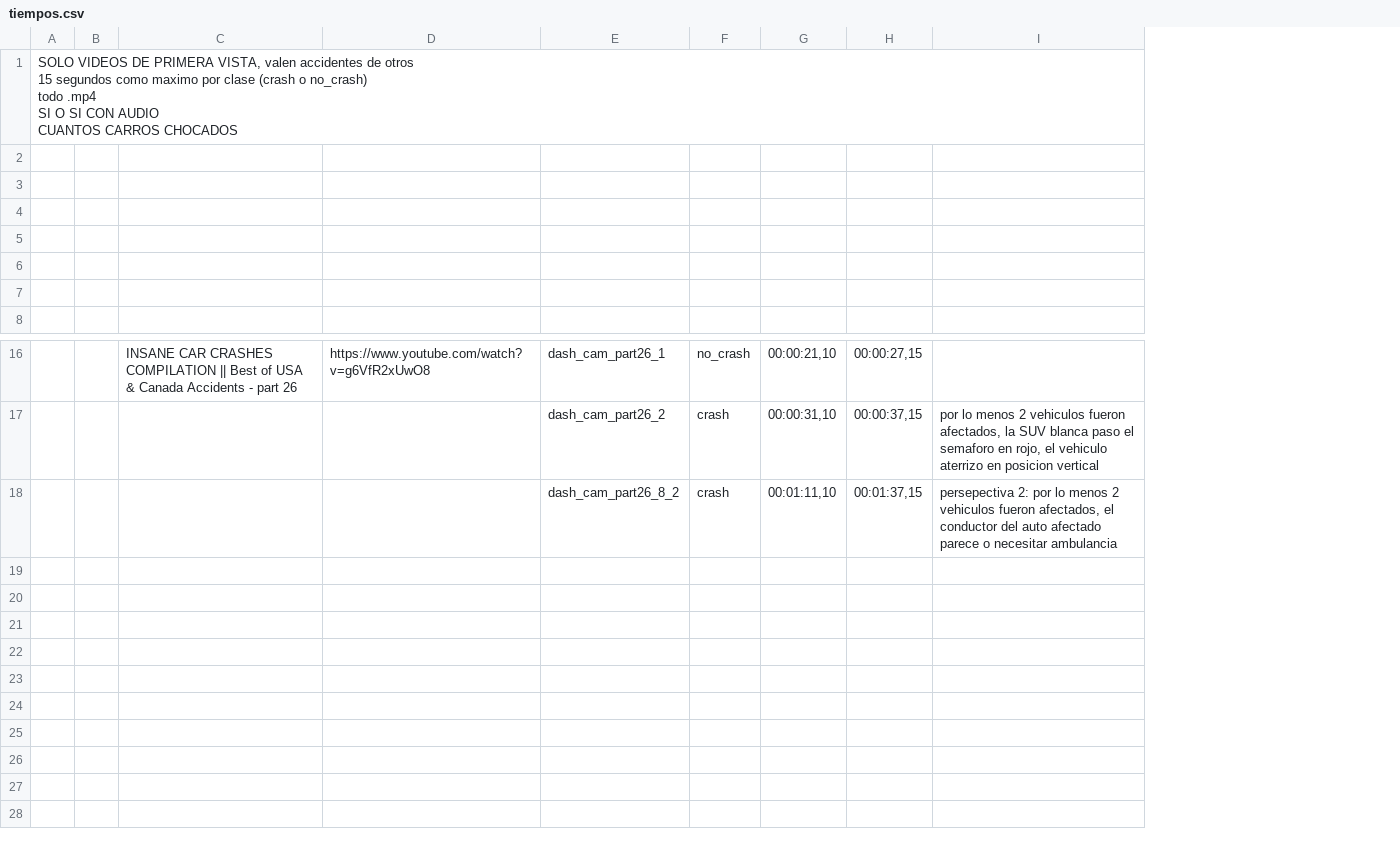
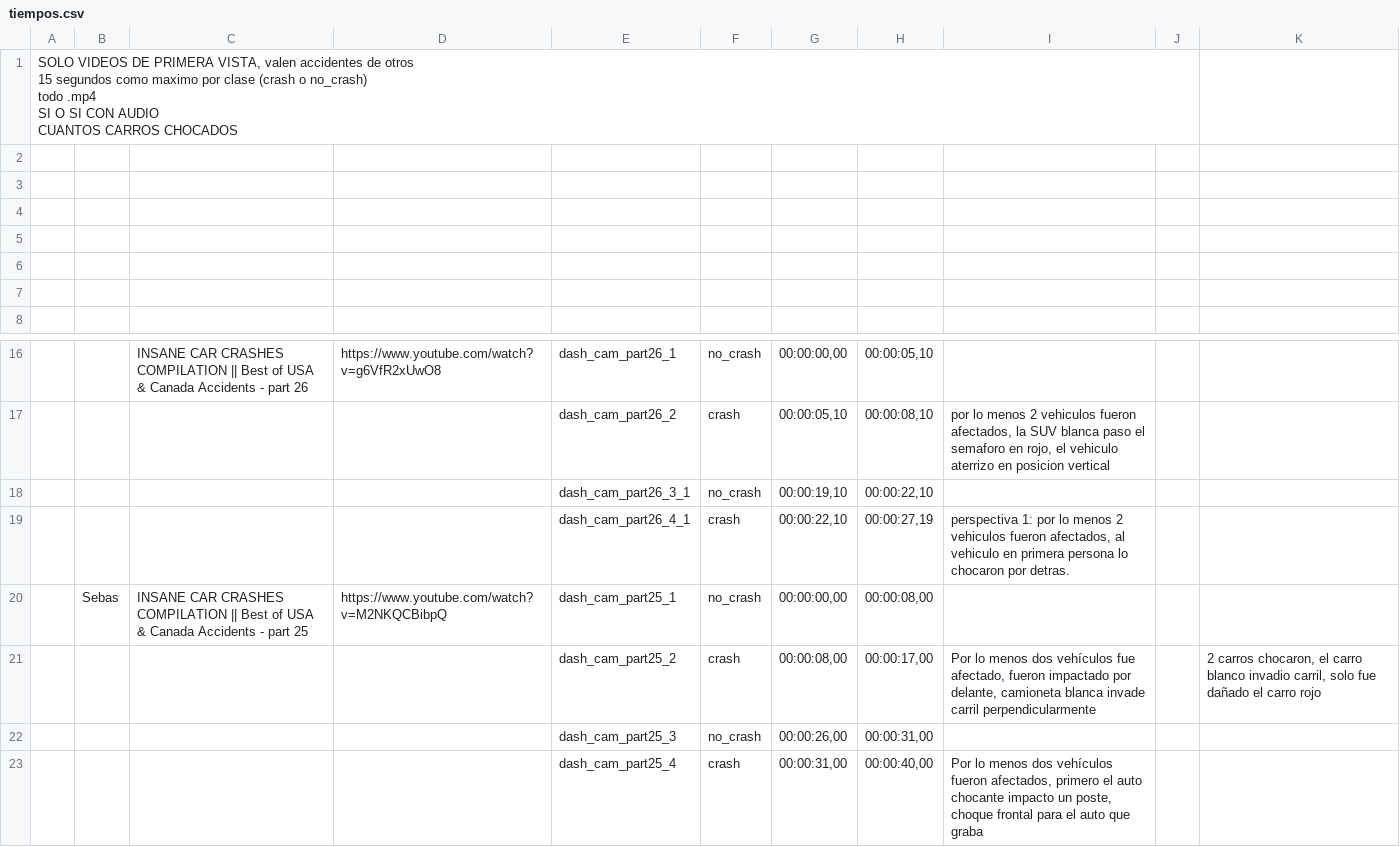
Before and after one commit to MelanyCN/RATATOUILLES_WORK_NEW, a CSV file: tiempos.csv, drawn as a sheet; only a part is shown, gaps mark what is left out; removed rows and columns are numbered as before the commit, all else as after; the diff names each change by its address in the sheet, - before the commit and + after, or states it on an @@ line.

Commit message:
Se modifica el codigo para user y category

```diff
--- a/tiempos.csv
+++ b/tiempos.csv
-column B, empty
+column B, empty
-column G, rows 16-18: 00:00:21,10 | 00:00:31,10 | 00:01:11,10
-column H, rows 16-18: 00:00:27,15 | 00:00:37,15 | 00:01:37,15
+column G, rows 16-17: 00:00:00,00 | 00:00:05,10; row 19: 00:00:22,10
+column H, rows 16-17: 00:00:05,10 | 00:00:08,10; row 19: 00:00:27,19
+column J, empty
+column K, empty
+row 18:  |  |  |  | dash_cam_part26_3_1 | no_crash | 00:00:19,10 | 00:00:22,10
-E19: dash_cam_part26_8_2
+E19: dash_cam_part26_4_1
-I19: persepectiva 2: por lo menos 2 vehiculos fueron afectados, el conductor del auto afectado parece o necesitar ambulancia
+I19: perspectiva 1: por lo menos 2 vehiculos fueron afectados, al vehiculo en primera persona lo chocaron por detras.
+row 20:  | Sebas | INSANE CAR CRASHES COMPILATION || Best of USA & Canada Accidents - part 25 | https://www.youtube.com/watch?v=M2NKQCBibpQ | dash_cam_part25_1 | no_crash | 00:00:00,00 | 00:00:08,00
+row 21:  |  |  |  | dash_cam_part25_2 | crash | 00:00:08,00 | 00:00:17,00 | Por lo menos dos vehículos fue afectado, fueron impactado por delante, camioneta blanca invade carril perpendicularmente |  | 2 carros chocaron, el carro blanco invadio carril, solo fue dañado el carro rojo
+row 22:  |  |  |  | dash_cam_part25_3 | no_crash | 00:00:26,00 | 00:00:31,00
+row 23:  |  |  |  | dash_cam_part25_4 | crash | 00:00:31,00 | 00:00:40,00 | Por lo menos dos vehículos fueron afectados, primero el auto chocante impacto un poste, choque frontal para el auto que graba
```
Also changed, not shown: 3 other files.
